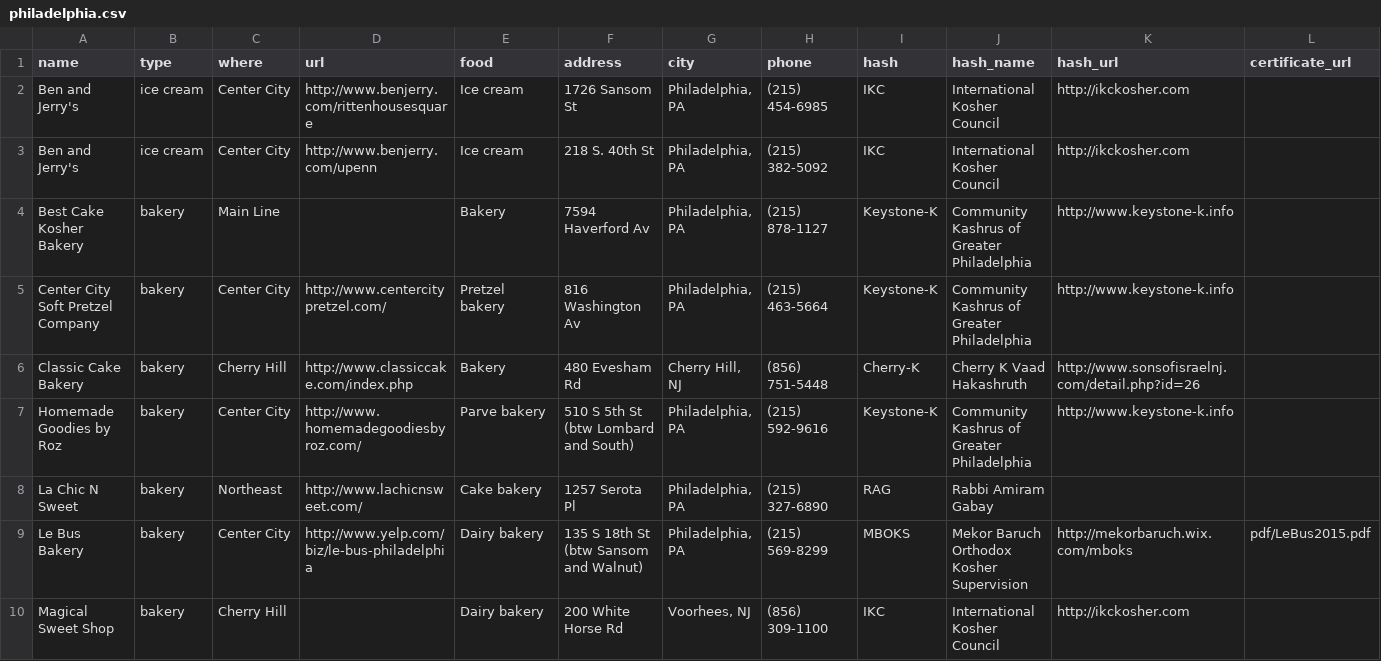
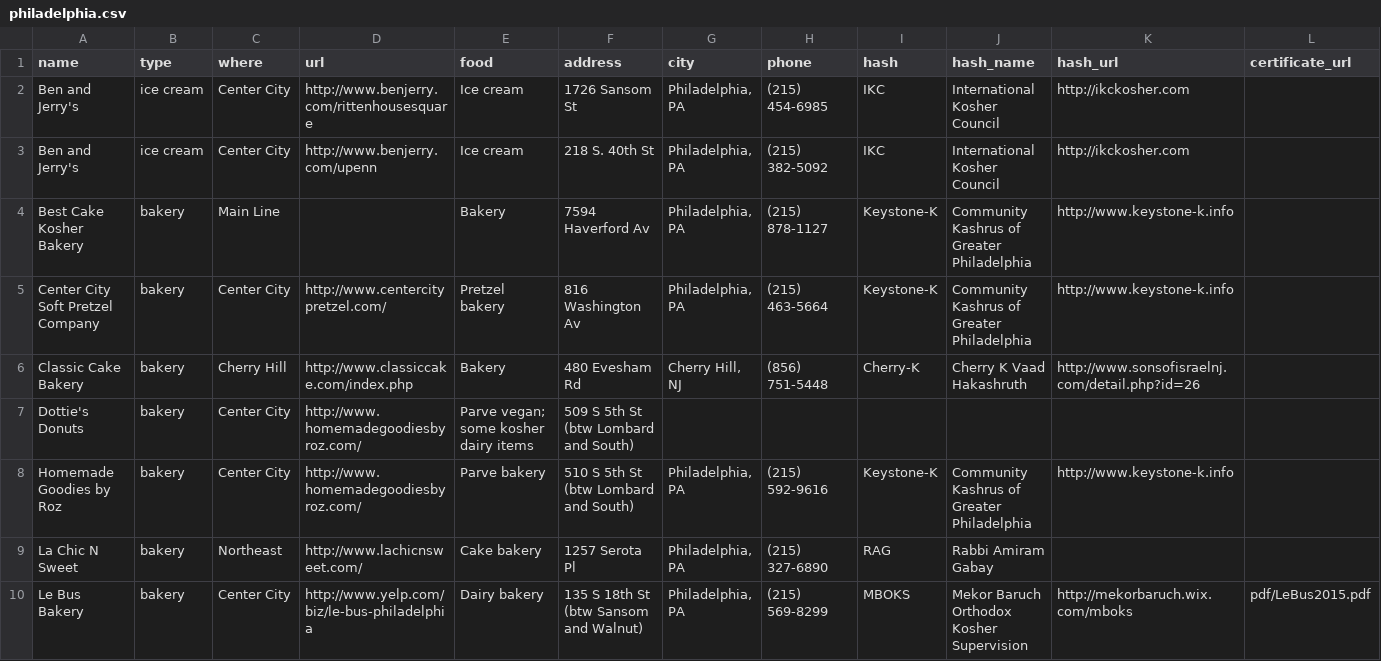
Before and after one commit to mekorhabracha/mekorhabracha.github.io, a CSV file: _data/philadelphia.csv, drawn as a sheet; only a part is shown; the shorter side is filled out with more unchanged rows; rows hold the shown columns only; the diff names each change by its address in the sheet, - before the commit and + after, or states it on an @@ line.

Commit message:
Update philadelphia.csv

```diff
--- a/_data/philadelphia.csv
+++ b/_data/philadelphia.csv
+row 7: Dottie's Donuts | bakery | Center City | http://www.homemadegoodiesbyroz.com/ | Parve vegan; some kosher dairy items | 509 S 5th St (btw Lombard and South)
```
